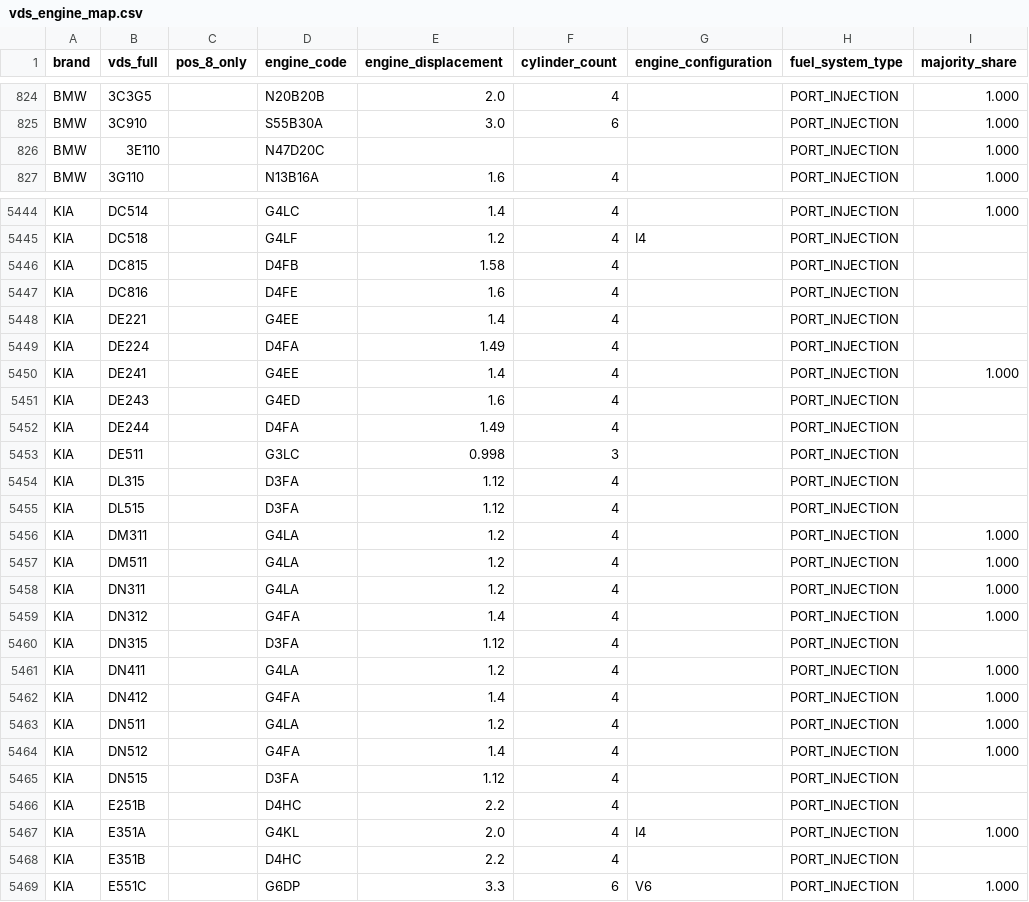
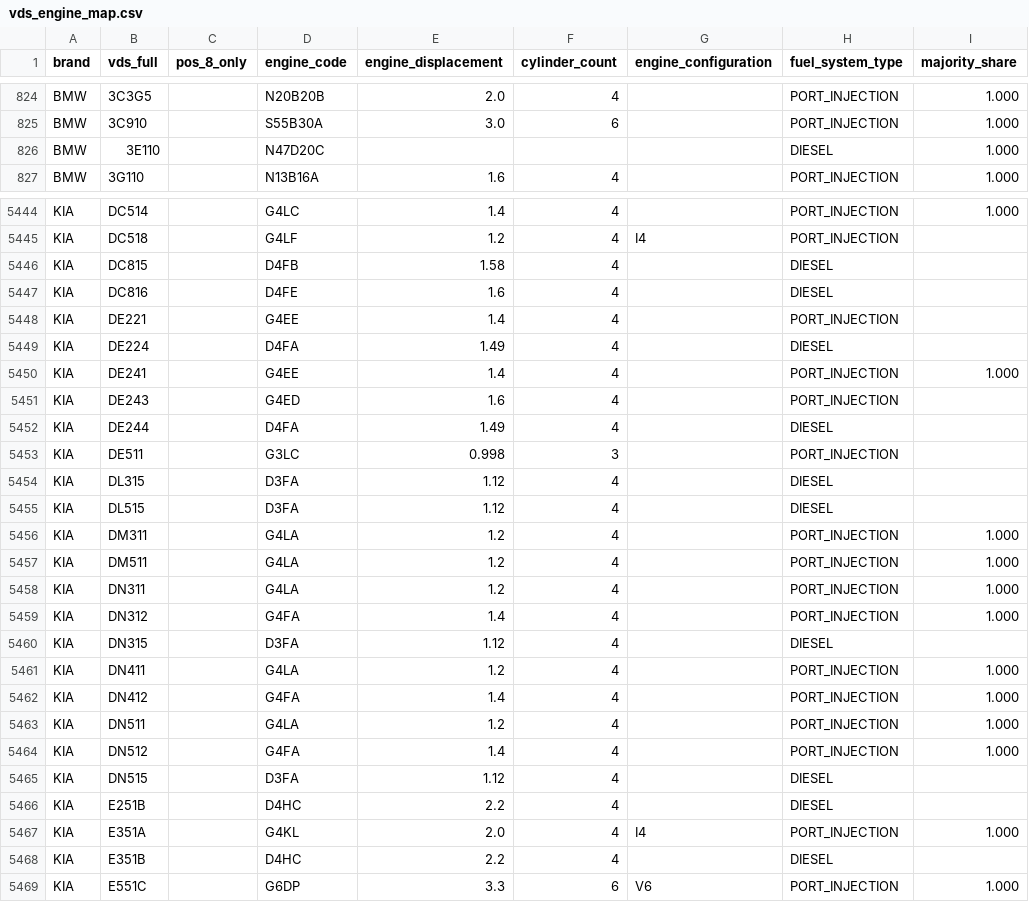
Before and after one commit to kricipepsi/exhaust-analyzer, a CSV file: labs/vinlab/vinlab/data/vds_engine_map.csv, drawn as a sheet; only a part is shown, gaps mark what is left out; the diff covers the shown part only.

```diff
--- a/labs/vinlab/vinlab/data/vds_engine_map.csv
+++ b/labs/vinlab/vinlab/data/vds_engine_map.csv
@@ -825,3 +825,3 @@ BMW,3C3G5,,N20B20B,2.0,4,,PORT_INJECTION,1.000
 BMW,3C910,,S55B30A,3.0,6,,PORT_INJECTION,1.000
-BMW,3E110,,N47D20C,,,,PORT_INJECTION,1.000
+BMW,3E110,,N47D20C,,,,DIESEL,1.000
 BMW,3G110,,N13B16A,1.6,4,,PORT_INJECTION,1.000
@@ -5445,12 +5445,12 @@ KIA,DC514,,G4LC,1.4,4,,PORT_INJECTION,1.000
 KIA,DC518,,G4LF,1.2,4,I4,PORT_INJECTION,
-KIA,DC815,,D4FB,1.58,4,,PORT_INJECTION,
-KIA,DC816,,D4FE,1.6,4,,PORT_INJECTION,
+KIA,DC815,,D4FB,1.58,4,,DIESEL,
+KIA,DC816,,D4FE,1.6,4,,DIESEL,
 KIA,DE221,,G4EE,1.4,4,,PORT_INJECTION,
-KIA,DE224,,D4FA,1.49,4,,PORT_INJECTION,
+KIA,DE224,,D4FA,1.49,4,,DIESEL,
 KIA,DE241,,G4EE,1.4,4,,PORT_INJECTION,1.000
 KIA,DE243,,G4ED,1.6,4,,PORT_INJECTION,
-KIA,DE244,,D4FA,1.49,4,,PORT_INJECTION,
+KIA,DE244,,D4FA,1.49,4,,DIESEL,
 KIA,DE511,,G3LC,0.998,3,,PORT_INJECTION,
-KIA,DL315,,D3FA,1.12,4,,PORT_INJECTION,
-KIA,DL515,,D3FA,1.12,4,,PORT_INJECTION,
+KIA,DL315,,D3FA,1.12,4,,DIESEL,
+KIA,DL515,,D3FA,1.12,4,,DIESEL,
 KIA,DM311,,G4LA,1.2,4,,PORT_INJECTION,1.000
@@ -5459,3 +5459,3 @@ KIA,DN311,,G4LA,1.2,4,,PORT_INJECTION,1.000
 KIA,DN312,,G4FA,1.4,4,,PORT_INJECTION,1.000
-KIA,DN315,,D3FA,1.12,4,,PORT_INJECTION,
+KIA,DN315,,D3FA,1.12,4,,DIESEL,
 KIA,DN411,,G4LA,1.2,4,,PORT_INJECTION,1.000
@@ -5464,6 +5464,6 @@ KIA,DN511,,G4LA,1.2,4,,PORT_INJECTION,1.000
 KIA,DN512,,G4FA,1.4,4,,PORT_INJECTION,1.000
-KIA,DN515,,D3FA,1.12,4,,PORT_INJECTION,
-KIA,E251B,,D4HC,2.2,4,,PORT_INJECTION,
+KIA,DN515,,D3FA,1.12,4,,DIESEL,
+KIA,E251B,,D4HC,2.2,4,,DIESEL,
 KIA,E351A,,G4KL,2.0,4,I4,PORT_INJECTION,1.000
-KIA,E351B,,D4HC,2.2,4,,PORT_INJECTION,
+KIA,E351B,,D4HC,2.2,4,,DIESEL,
 KIA,E551C,,G6DP,3.3,6,V6,PORT_INJECTION,1.000
```
Also changed, not shown: 73 edited cells elsewhere in this file, 1 other file.
